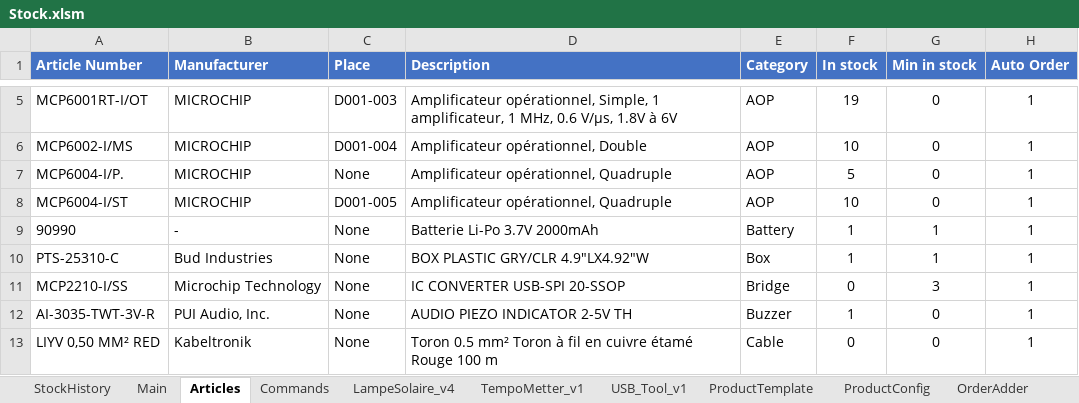
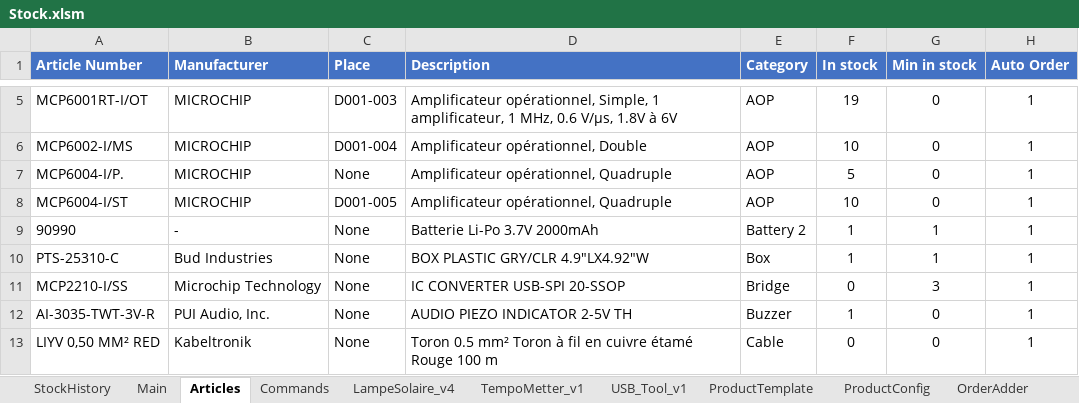
Before and after one commit to esseivan/Stock, an Excel workbook: work/Stock.xlsm, sheet Articles, drawn as a sheet; only a part is shown, gaps mark what is left out; values as stored, in another font and other column widths than the file's, no borders; conditional formats and table styles not drawn; the diff names each change by its address in the sheet, - before the commit and + after, or states it on an @@ line.

```diff
--- a/work/Stock.xlsm (sheet Articles)
+++ b/work/Stock.xlsm (sheet Articles)
-E9 (Category): Battery
+E9 (Category): Battery 2
```
Also changed, not shown: sheet USB_Tool_v1, sheet StockHistory, sheet LampeSolaire_v4, sheet Main, formulas that keep their value, charts or pictures, Stock.xlsm, src.xlsm, 2 other files.
